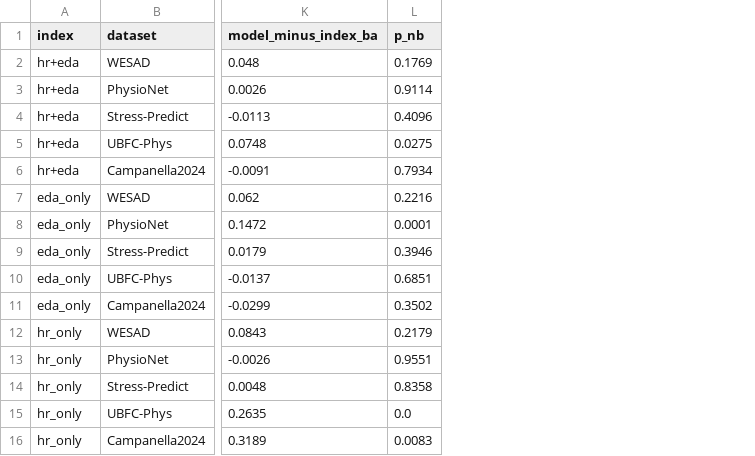
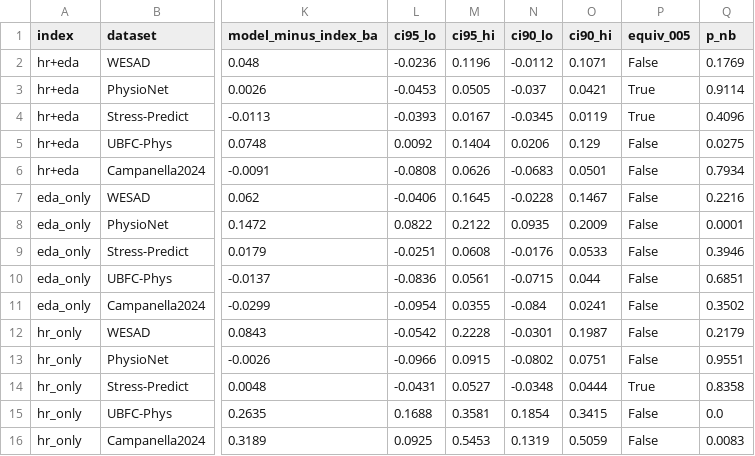
Before and after one commit to ALVAROI12/smartwatch-stress-detection, a CSV file: outputs/tables/jbhi_v2/reviewer_reanalyses/C_arousal_index_lodo.csv, drawn as a sheet; only a part is shown, gaps mark what is left out; the diff names each change by its address in the sheet, - before the commit and + after, or states it on an @@ line.

```diff
--- a/outputs/tables/jbhi_v2/reviewer_reanalyses/C_arousal_index_lodo.csv
+++ b/outputs/tables/jbhi_v2/reviewer_reanalyses/C_arousal_index_lodo.csv
+column L (ci95_lo), rows 2-16: -0.0236 | -0.0453 | -0.0393 | 0.0092 | -0.0808 | -0.0406 | 0.0822 | -0.0251 | -0.0836 | -0.0954 | -0.0542 | -0.0966 | -0.0431 | 0.1688 | 0.0925
+column M (ci95_hi), rows 2-16: 0.1196 | 0.0505 | 0.0167 | 0.1404 | 0.0626 | 0.1645 | 0.2122 | 0.0608 | 0.0561 | 0.0355 | 0.2228 | 0.0915 | 0.0527 | 0.3581 | 0.5453
+column N (ci90_lo), rows 2-16: -0.0112 | -0.037 | -0.0345 | 0.0206 | -0.0683 | -0.0228 | 0.0935 | -0.0176 | -0.0715 | -0.084 | -0.0301 | -0.0802 | -0.0348 | 0.1854 | 0.1319
+column O (ci90_hi), rows 2-16: 0.1071 | 0.0421 | 0.0119 | 0.129 | 0.0501 | 0.1467 | 0.2009 | 0.0533 | 0.044 | 0.0241 | 0.1987 | 0.0751 | 0.0444 | 0.3415 | 0.5059
+column P (equiv_005), rows 2-16: False | True | True | False | False | False | False | False | False | False | False | False | True | False | False
```
Also changed, not shown: 8 other files.
